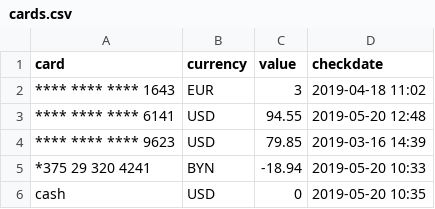
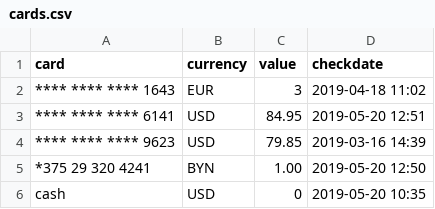
Before and after one commit to abitrolly/opencompany, a CSV file: cards/cards.csv, drawn as a sheet.

Commit message:
BYN 19.94 mobile

```diff
--- a/cards/cards.csv
+++ b/cards/cards.csv
@@ -2,5 +2,5 @@ card, currency, value, checkdate
 **** **** **** 1643, EUR, 3, 2019-04-18 11:02
-**** **** **** 6141, USD, 94.55, 2019-05-20 12:48
+**** **** **** 6141, USD, 84.95, 2019-05-20 12:51
 **** **** **** 9623, USD, 79.85, 2019-03-16 14:39
-*375   29  320 4241, BYN, -18.94, 2019-05-20 10:33
+*375   29  320 4241, BYN, 1.00, 2019-05-20 12:50
 cash, USD, 0, 2019-05-20 10:35
```
